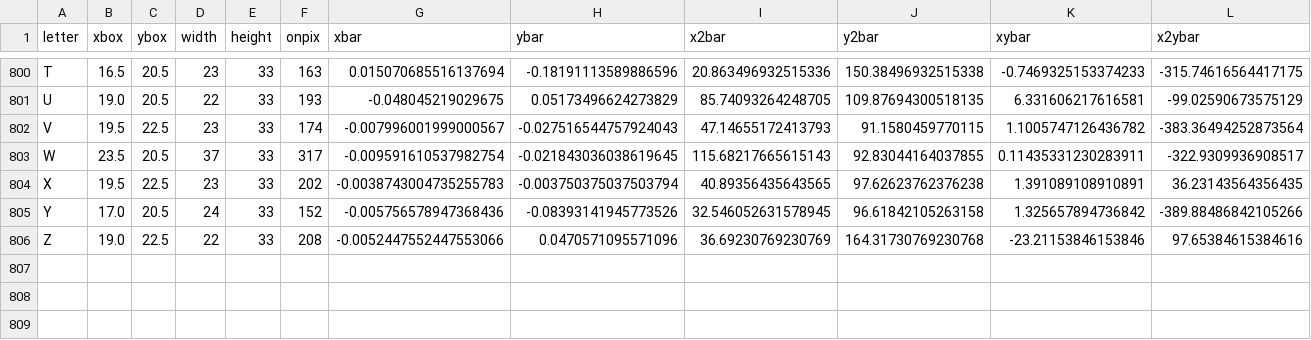
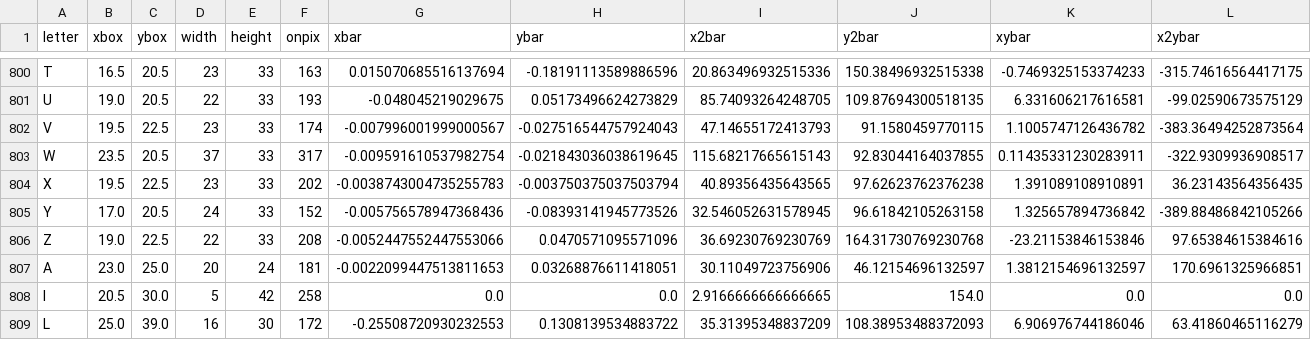
Before and after one commit to jakvbm1/letter-recognition-using-knn, a CSV file: letter-recognition-new.csv, drawn as a sheet; only a part is shown, gaps mark what is left out; rows hold the shown columns only; the diff names each change by its address in the sheet, - before the commit and + after, or states it on an @@ line.

```diff
--- a/letter-recognition-new.csv
+++ b/letter-recognition-new.csv
+row 807: A | 23.0 | 25.0 | 20 | 24 | 181 | -0.0022099447513811653 | 0.03268876611418051 | 30.11049723756906 | 46.12154696132597 | 1.3812154696132597 | 170.6961325966851
+row 808: I | 20.5 | 30.0 | 5 | 42 | 258 | 0.0 | 0.0 | 2.9166666666666665 | 154.0 | 0.0 | 0.0
+row 809: L | 25.0 | 39.0 | 16 | 30 | 172 | -0.25508720930232553 | 0.1308139534883722 | 35.31395348837209 | 108.38953488372093 | 6.906976744186046 | 63.41860465116279
```
Also changed, not shown: 8 other files.
